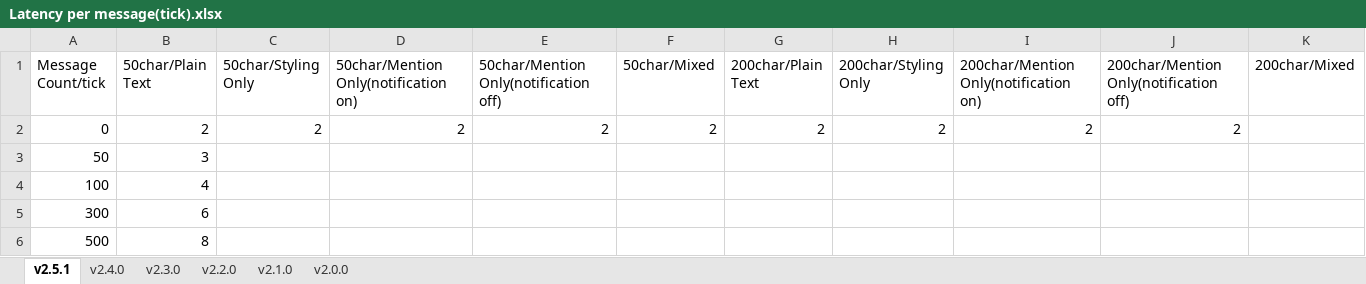
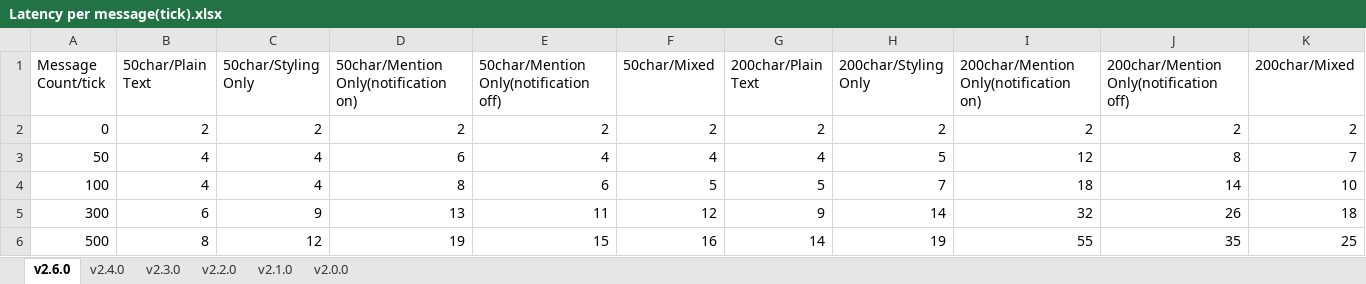
Before and after one commit to hanhy06/embellish_chat, an Excel workbook: docs/Latency per message(tick).xlsx, sheet v2.6.0, drawn as a sheet; values as stored, in another font and other column widths than the file's, no borders; the diff names each change by its address in the sheet, - before the commit and + after, or states it on an @@ line.

```diff
--- a/docs/Latency per message(tick).xlsx (sheet v2.6.0)
+++ b/docs/Latency per message(tick).xlsx (sheet v2.6.0)
-sheet tab: v2.5.1
+sheet tab: v2.6.0
-K2 (200char/Mixed): (empty)
+K2 (200char/Mixed): 2
-B3 (50char/Plain Text): 3
+B3 (50char/Plain Text): 4
-C3:C4 (50char/Styling Only): (empty)
+C3:C4 (50char/Styling Only): 4
-D3: (empty)
+D3: 6
-E3: (empty)
+E3: 4
-F3 (50char/Mixed): (empty)
+F3 (50char/Mixed): 4
-G3 (200char/Plain Text): (empty)
+G3 (200char/Plain Text): 4
-H3 (200char/Styling Only): (empty)
+H3 (200char/Styling Only): 5
-I3: (empty)
+I3: 12
-J3: (empty)
+J3: 8
-K3 (200char/Mixed): (empty)
+K3 (200char/Mixed): 7
-D4: (empty)
+D4: 8
-E4: (empty)
+E4: 6
-F4 (50char/Mixed): (empty)
+F4 (50char/Mixed): 5
-G4 (200char/Plain Text): (empty)
+G4 (200char/Plain Text): 5
-H4 (200char/Styling Only): (empty)
+H4 (200char/Styling Only): 7
-I4: (empty)
+I4: 18
-J4: (empty)
+J4: 14
-K4 (200char/Mixed): (empty)
+K4 (200char/Mixed): 10
-C5 (50char/Styling Only): (empty)
+C5 (50char/Styling Only): 9
-D5: (empty)
+D5: 13
-E5: (empty)
+E5: 11
-F5 (50char/Mixed): (empty)
+F5 (50char/Mixed): 12
-G5 (200char/Plain Text): (empty)
+G5 (200char/Plain Text): 9
-H5 (200char/Styling Only): (empty)
+H5 (200char/Styling Only): 14
-I5: (empty)
+I5: 32
-J5: (empty)
+J5: 26
-K5 (200char/Mixed): (empty)
+K5 (200char/Mixed): 18
-C6 (50char/Styling Only): (empty)
+C6 (50char/Styling Only): 12
-D6: (empty)
+D6: 19
-E6: (empty)
+E6: 15
-F6 (50char/Mixed): (empty)
+F6 (50char/Mixed): 16
-G6 (200char/Plain Text): (empty)
+G6 (200char/Plain Text): 14
-H6 (200char/Styling Only): (empty)
+H6 (200char/Styling Only): 19
-I6: (empty)
+I6: 55
-J6: (empty)
+J6: 35
-K6 (200char/Mixed): (empty)
+K6 (200char/Mixed): 25
```
Also changed, not shown: 3 other files.
